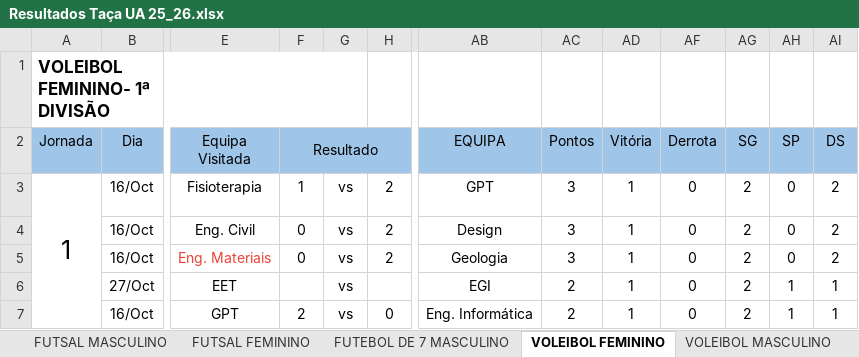
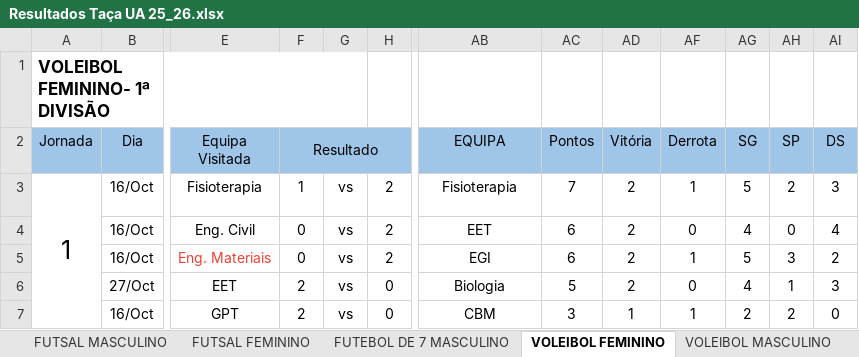
Before and after one commit to SlicF/mmr_ta-aua, an Excel workbook: Resultados Taça UA 25_26.xlsx, sheet VOLEIBOL FEMININO, drawn as a sheet; only a part is shown, gaps mark what is left out; values as stored, in another font and other column widths than the file's, no borders; charts and pictures not drawn; the diff covers the shown part only; the diff names each change by its address in the sheet, - before the commit and + after, or states it on an @@ line.

```diff
--- a/Resultados Taça UA 25_26.xlsx (sheet VOLEIBOL FEMININO)
+++ b/Resultados Taça UA 25_26.xlsx (sheet VOLEIBOL FEMININO)
-AB3 (EQUIPA): GPT
+AB3 (EQUIPA): Fisioterapia
-AC3 (Pontos): 3
+AC3 (Pontos): 7
-AD3:AD6 (Vitória): 1
+AD3:AD6 (Vitória): 2
-AF3 (Derrota): 0
+AF3 (Derrota): 1
-AG3 (SG): 2
+AG3 (SG): 5
-AH3 (SP): 0
+AH3 (SP): 2
-AI3 (DS): 2
+AI3 (DS): 3
-AB4 (EQUIPA): Design
+AB4 (EQUIPA): EET
-AC4:AC5 (Pontos): 3
+AC4:AC5 (Pontos): 6
-AG4 (SG): 2
+AG4 (SG): 4
-AI4 (DS): 2
+AI4 (DS): 4
-AB5 (EQUIPA): Geologia
+AB5 (EQUIPA): EGI
-AF5 (Derrota): 0
+AF5 (Derrota): 1
-AG5 (SG): 2
+AG5 (SG): 5
-AH5 (SP): 0
+AH5 (SP): 3
-F6 (Resultado): (empty)
+F6 (Resultado): 2
-H6: (empty)
+H6: 0
-AB6 (EQUIPA): EGI
+AB6 (EQUIPA): Biologia
-AC6 (Pontos): 2
+AC6 (Pontos): 5
-AG6 (SG): 2
+AG6 (SG): 4
-AI6 (DS): 1
+AI6 (DS): 3
-AB7 (EQUIPA): Eng. Informática
+AB7 (EQUIPA): CBM
-AC7 (Pontos): 2
+AC7 (Pontos): 3
-AF7 (Derrota): 0
+AF7 (Derrota): 1
-AH7 (SP): 1
+AH7 (SP): 2
-AI7 (DS): 1
+AI7 (DS): 0
```
Also changed, not shown: 4 added rows, 4 removed rows and 143 edited cells elsewhere in this sheet, sheet BASQUETEBOL MASCULINO, sheet FUTSAL MASCULINO, sheet VOLEIBOL MASCULINO, sheet FUTEBOL DE 7 MASCULINO, sheet BASQUETEBOL FEMININO, sheet ANDEBOL MISTO, hidden cells, backup_Resultados Taça UA 25_26.xlsx, 28 other files.
